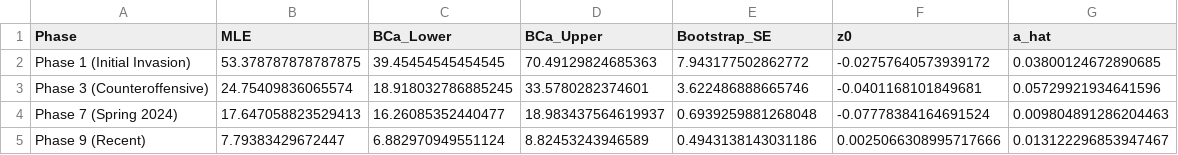
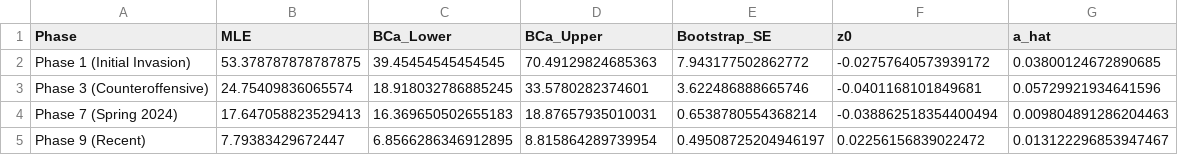
Before and after one commit to zwl0520/oryx-loss-rate-statistical-inference, a CSV file: output/tables/bootstrap_results.csv, drawn as a sheet.

```diff
--- a/output/tables/bootstrap_results.csv
+++ b/output/tables/bootstrap_results.csv
@@ -3,3 +3,3 @@ Phase 1 (Initial Invasion),53.378787878787875,39.45454545454545,70.4912982468536
 Phase 3 (Counteroffensive),24.75409836065574,18.918032786885245,33.5780282374601,3.622486888665746,-0.0401168101849681,0.05729921934641596
-Phase 7 (Spring 2024),17.647058823529413,16.26085352440477,18.983437564619937,0.6939259881268048,-0.07778384164691524,0.009804891286204463
-Phase 9 (Recent),7.79383429672447,6.882970949551124,8.82453243946589,0.4943138143031186,0.0025066308995717666,0.013122296853947467
+Phase 7 (Spring 2024),17.647058823529413,16.369650502655183,18.87657935010031,0.6538780554368214,-0.038862518354400494,0.009804891286204463
+Phase 9 (Recent),7.79383429672447,6.8566286346912895,8.815864289739954,0.49508725204946197,0.02256156839022472,0.013122296853947467
```
Also changed, not shown: output/tables/both_sides_summary.csv, output/tables/ci_comparison.csv, 47 other files.
